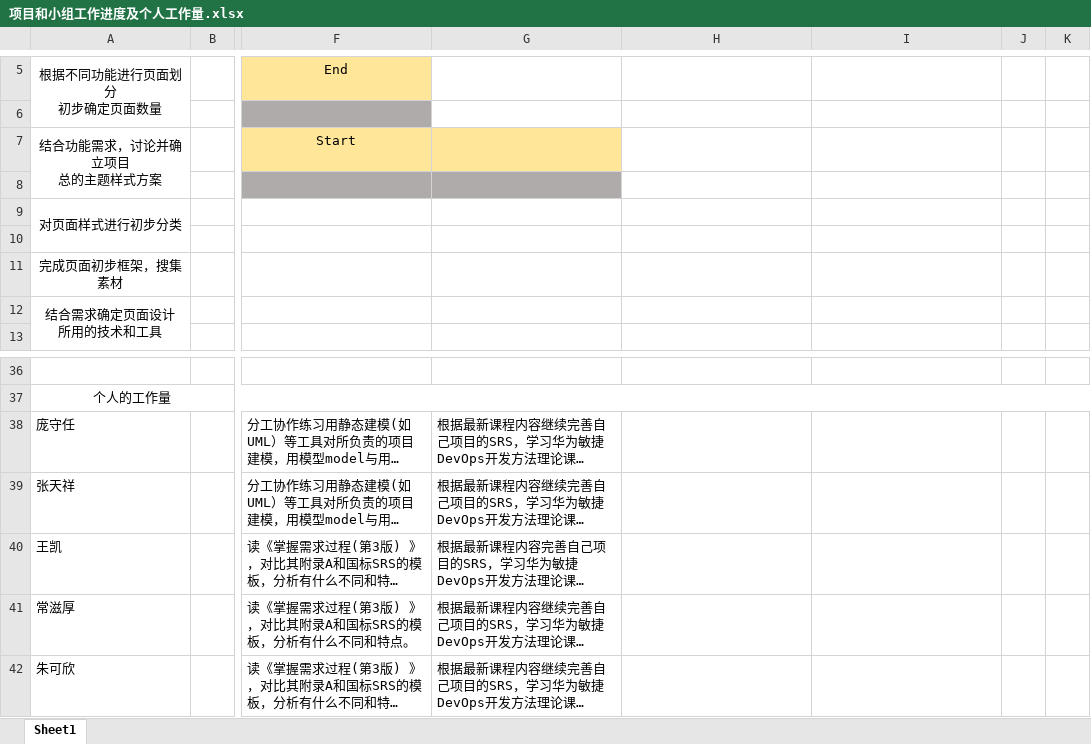
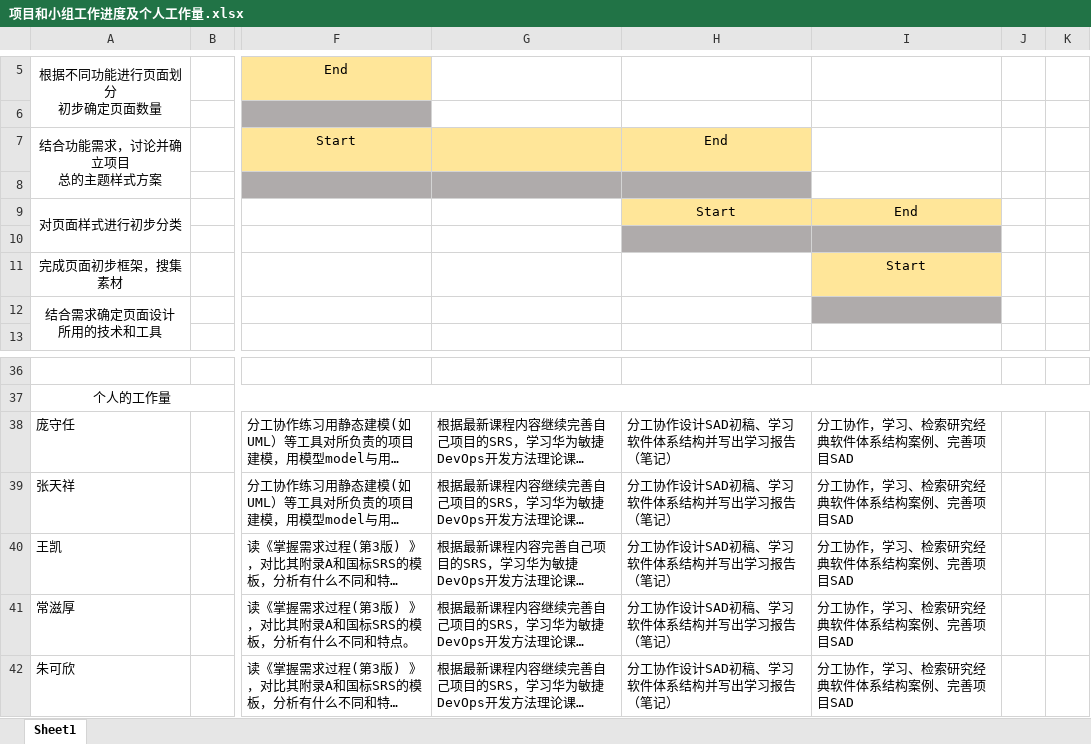
Before and after one commit to Psrsr/Movie_ticketing, an Excel workbook: 项目和小组工作进度及个人工作量.xlsx, sheet Sheet1, drawn as a sheet; only a part is shown, gaps mark what is left out; long unchanged cells end in …; values as stored, in another font and other column widths than the file's, no borders; the diff names each change by its address in the sheet, - before the commit and + after, or states it on an @@ line.

Commit message:
Add files via upload

```diff
--- a/项目和小组工作进度及个人工作量.xlsx (sheet Sheet1)
+++ b/项目和小组工作进度及个人工作量.xlsx (sheet Sheet1)
-H7: (empty)
+H7: End
-H7 fill: none
+H7 fill: #FFE699
-H8 fill: none
+H8 fill: #AFABAB
-H9: (empty)
+H9: Start
-H9:I9 fill: none
+H9:I9 fill: #FFE699
-I9: (empty)
+I9: End
-H10:I10 fill: none
+H10:I10 fill: #AFABAB
-I11: (empty)
+I11: Start
-I11 fill: none
+I11 fill: #FFE699
-I12 fill: none
+I12 fill: #AFABAB
-H38:H42: (empty)
+H38:H42: 分工协作设计SAD初稿、学习软件体系结构并写出学习报告（笔记）
-I38:I42: (empty)
+I38:I42: 分工协作，学习、检索研究经典软件体系结构案例、完善项目SAD
```
